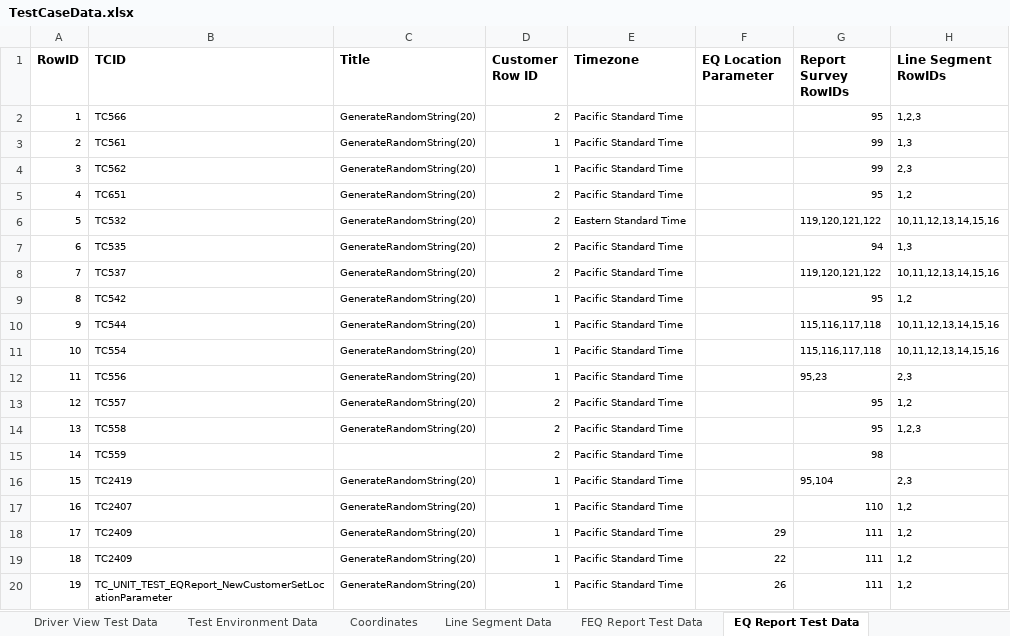
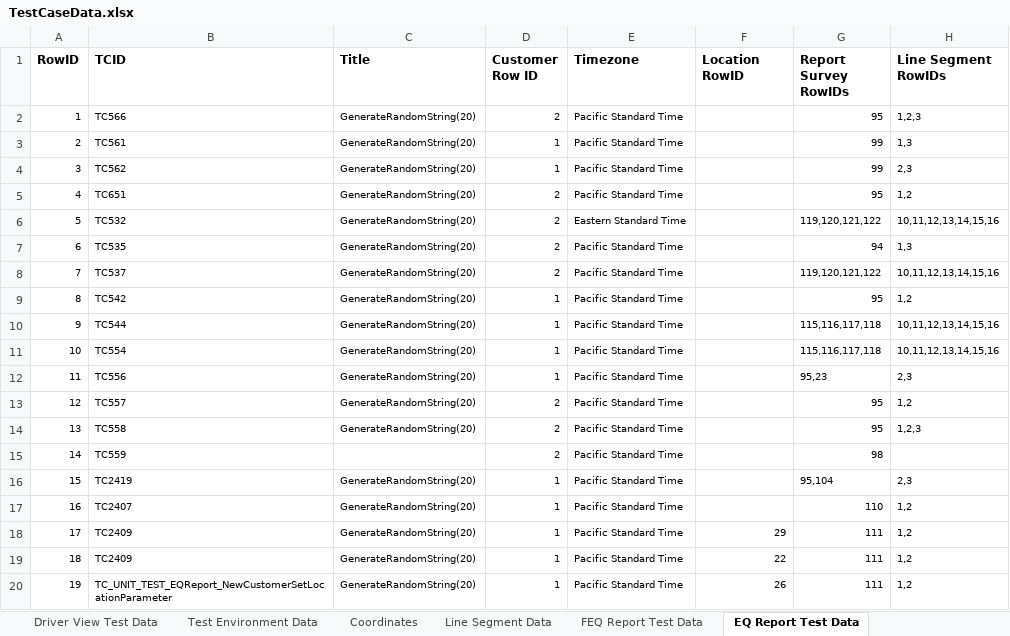
Before and after one commit to SXiang/JUnitWebTest, an Excel workbook: selenium-wd/data/TestCaseData.xlsx, sheet EQ Report Test Data, drawn as a sheet; values as stored, in another font and other column widths than the file's, no borders; the diff names each change by its address in the sheet, - before the commit and + after, or states it on an @@ line.

```diff
--- a/selenium-wd/data/TestCaseData.xlsx (sheet EQ Report Test Data)
+++ b/selenium-wd/data/TestCaseData.xlsx (sheet EQ Report Test Data)
-F1: EQ Location Parameter
+F1: Location RowID
```
Also changed, not shown: 1 other file.
